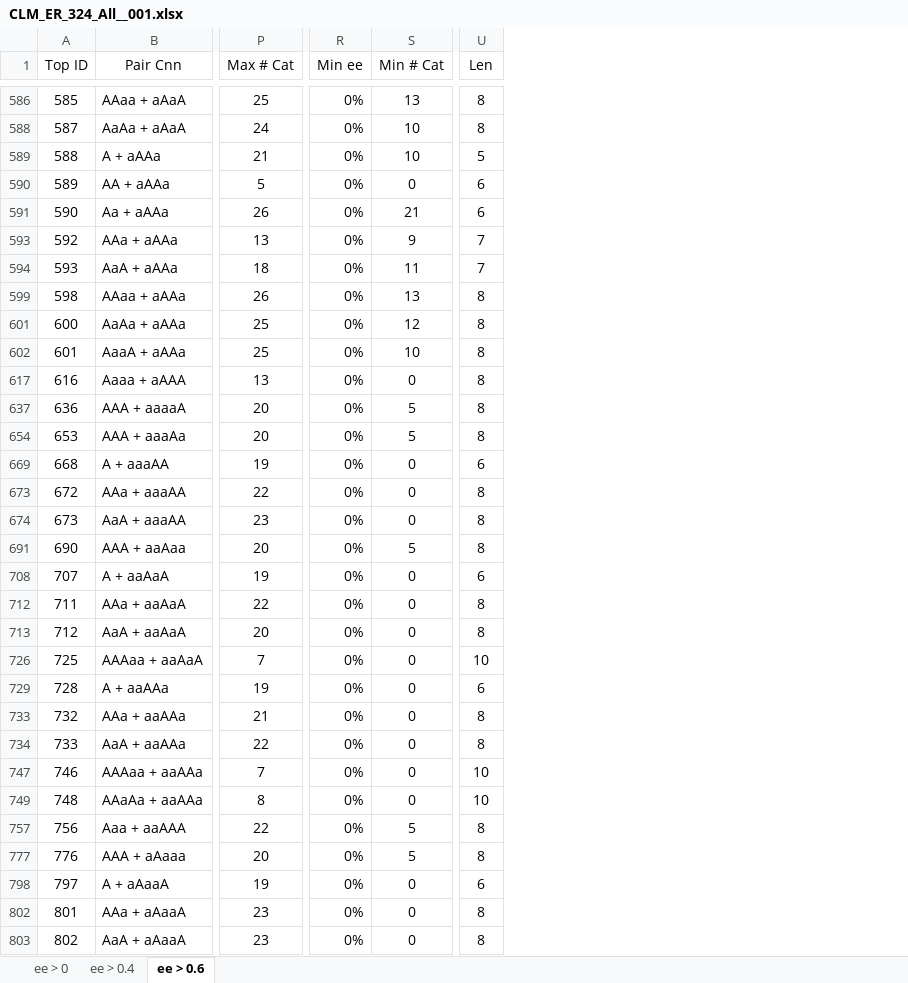
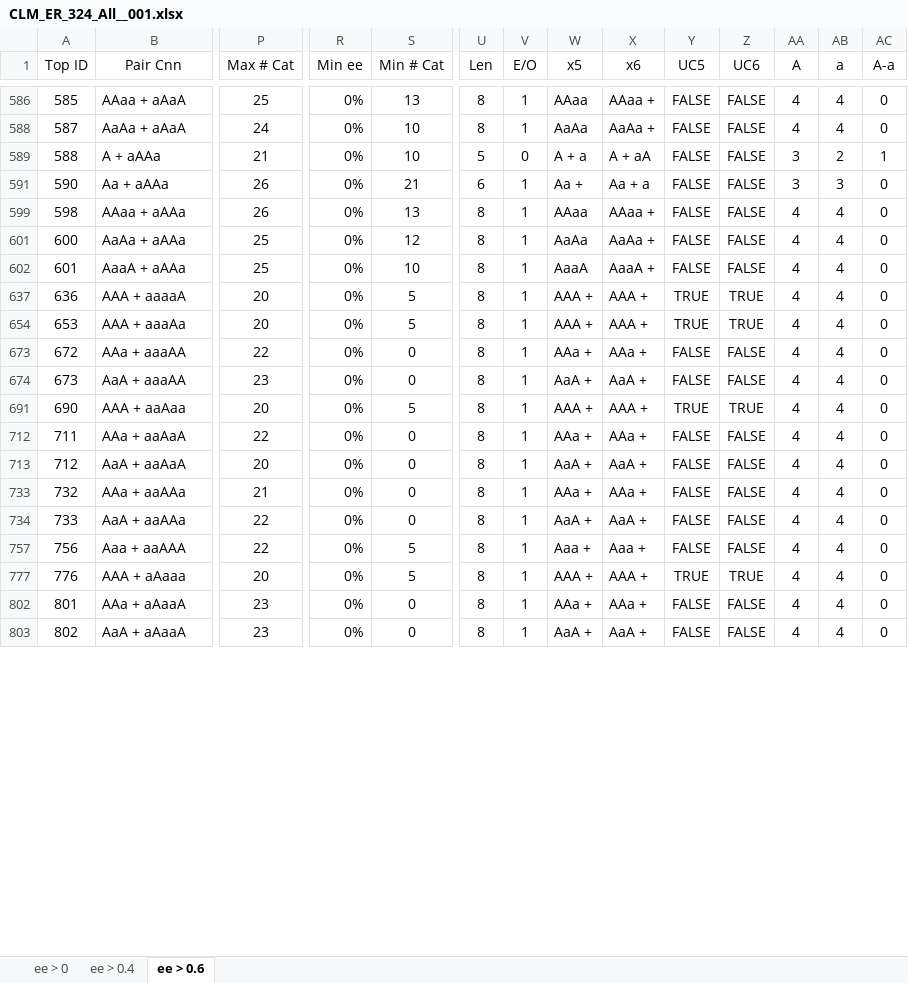
Before and after one commit to kkkmail/CLM, an Excel workbook: Results/ISSOL_201612/Calc/CLM_ER_324_All__001.xlsx, sheet ee > 0.6, drawn as a sheet; only a part is shown, gaps mark what is left out; values as stored, in another font and other column widths than the file's, no borders; removed rows and columns are numbered as before the commit, all else as after; rows hold the shown columns only; the diff covers the shown part only; the diff names each change by its address in the sheet, - before the commit and + after, or states it on an @@ line.

```diff
--- a/Results/ISSOL_201612/Calc/CLM_ER_324_All__001.xlsx (sheet ee > 0.6)
+++ b/Results/ISSOL_201612/Calc/CLM_ER_324_All__001.xlsx (sheet ee > 0.6)
+column V (E/O), rows 586-803: 1 | 1 | 0 | 1 | 1 | 1 | 1 | 1 | 1 | 1 | 1 | 1 | 1 | 1 | 1 | 1 | 1 | 1 | 1 | 1
+column W (x5), rows 586-803: AAaa | AaAa | A + a | Aa + | AAaa | AaAa | AaaA | AAA + | AAA + | AAa + | AaA + | AAA + | AAa + | AaA + | AAa + | AaA + | Aaa + | AAA + | AAa + | AaA +
+column X (x6), rows 586-803: AAaa + | AaAa + | A + aA | Aa + a | AAaa + | AaAa + | AaaA + | AAA + | AAA + | AAa + | AaA + | AAA + | AAa + | AaA + | AAa + | AaA + | Aaa + | AAA + | AAa + | AaA +
+column Y (UC5), rows 586-803: FALSE | FALSE | FALSE | FALSE | FALSE | FALSE | FALSE | TRUE | TRUE | FALSE | FALSE | TRUE | FALSE | FALSE | FALSE | FALSE | FALSE | TRUE | FALSE | FALSE
+column Z (UC6), rows 586-803: FALSE | FALSE | FALSE | FALSE | FALSE | FALSE | FALSE | TRUE | TRUE | FALSE | FALSE | TRUE | FALSE | FALSE | FALSE | FALSE | FALSE | TRUE | FALSE | FALSE
+column AA (A), rows 586-803: 4 | 4 | 3 | 3 | 4 | 4 | 4 | 4 | 4 | 4 | 4 | 4 | 4 | 4 | 4 | 4 | 4 | 4 | 4 | 4
+column AB (a), rows 586-803: 4 | 4 | 2 | 3 | 4 | 4 | 4 | 4 | 4 | 4 | 4 | 4 | 4 | 4 | 4 | 4 | 4 | 4 | 4 | 4
+column AC (A-a), rows 586-803: 0 | 0 | 1 | 0 | 0 | 0 | 0 | 0 | 0 | 0 | 0 | 0 | 0 | 0 | 0 | 0 | 0 | 0 | 0 | 0
-row 590: 589 | AA + aAAa | 5 | 0% | 0 | 6
-row 593: 592 | AAa + aAAa | 13 | 0% | 9 | 7
-row 594: 593 | AaA + aAAa | 18 | 0% | 11 | 7
-row 617: 616 | Aaaa + aAAA | 13 | 0% | 0 | 8
-row 669: 668 | A + aaaAA | 19 | 0% | 0 | 6
-row 708: 707 | A + aaAaA | 19 | 0% | 0 | 6
-row 726: 725 | AAAaa + aaAaA | 7 | 0% | 0 | 10
-row 729: 728 | A + aaAAa | 19 | 0% | 0 | 6
-row 747: 746 | AAAaa + aaAAa | 7 | 0% | 0 | 10
-row 749: 748 | AAaAa + aaAAa | 8 | 0% | 0 | 10
-row 798: 797 | A + aAaaA | 19 | 0% | 0 | 6
```
Also changed, not shown: 56 removed rows elsewhere in this sheet, sheet ee > 0, hidden cells, 7 other files.
